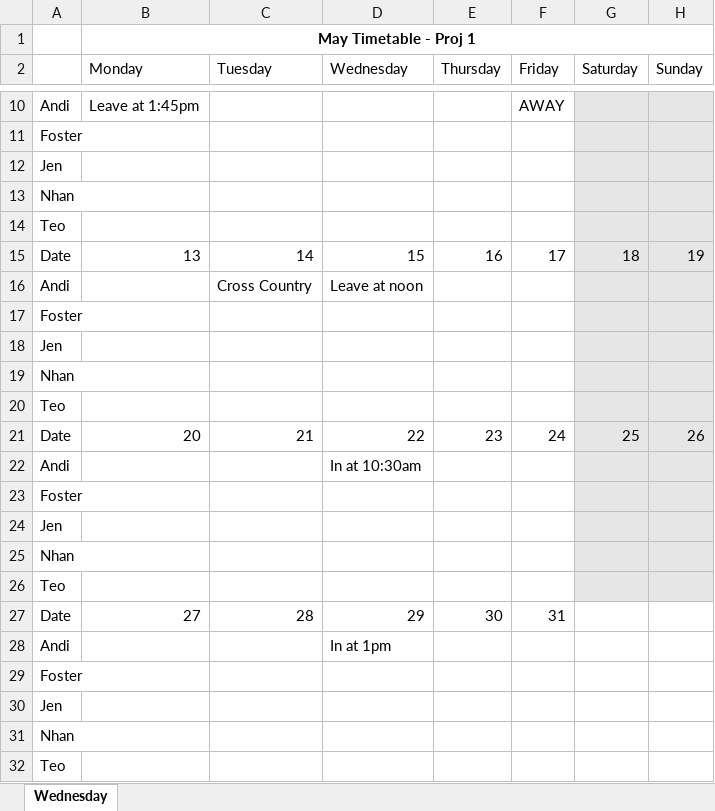
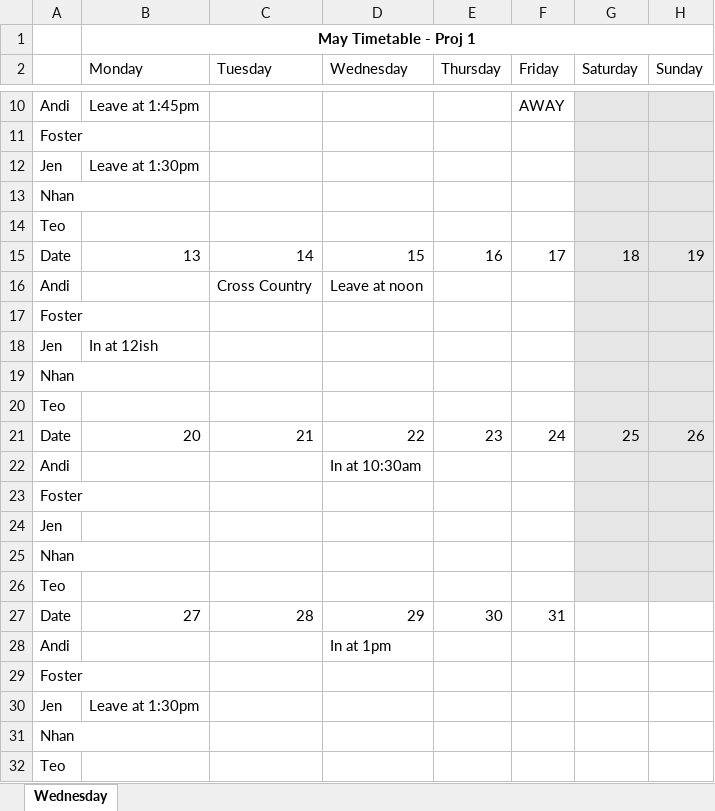
Before and after one commit to fosterTafara/Project-1, an Excel workbook: Information/May Calendar.xlsx, sheet Wednesday, drawn as a sheet; only a part is shown, gaps mark what is left out; values as stored, in another font and other column widths than the file's, no borders; the diff names each change by its address in the sheet, - before the commit and + after, or states it on an @@ line.

Commit message:
Update May Calendar.xlsx

```diff
--- a/Information/May Calendar.xlsx (sheet Wednesday)
+++ b/Information/May Calendar.xlsx (sheet Wednesday)
-B12 (Monday): (empty)
+B12 (Monday): Leave at 1:30pm
-B18 (Monday): (empty)
+B18 (Monday): In at 12ish
-B30 (Monday): (empty)
+B30 (Monday): Leave at 1:30pm
```
